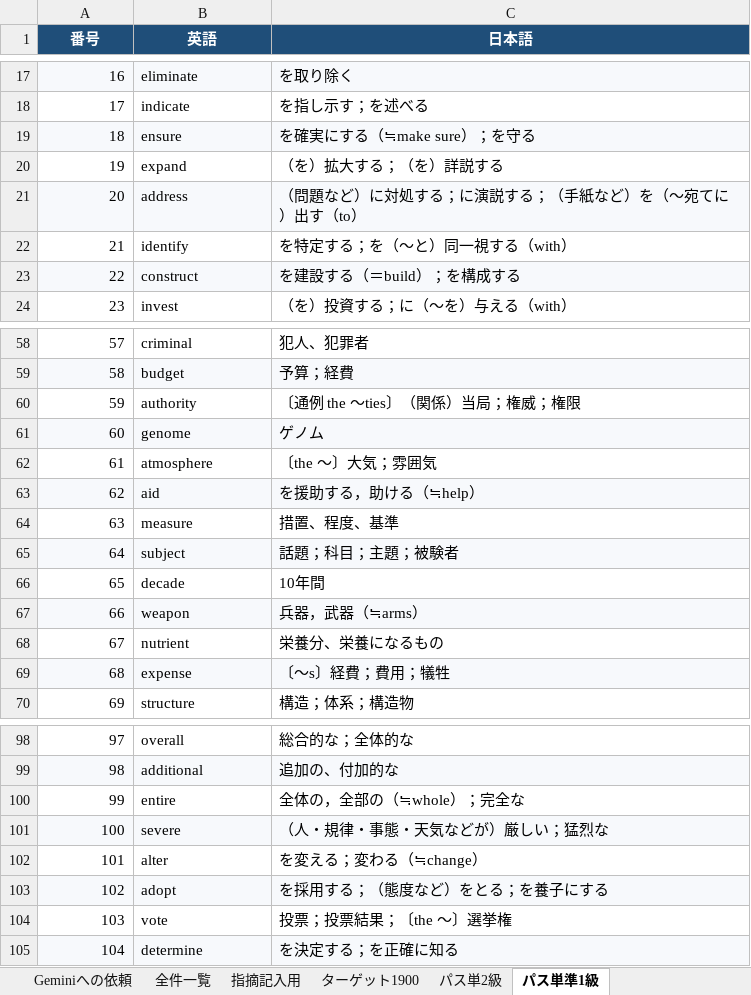
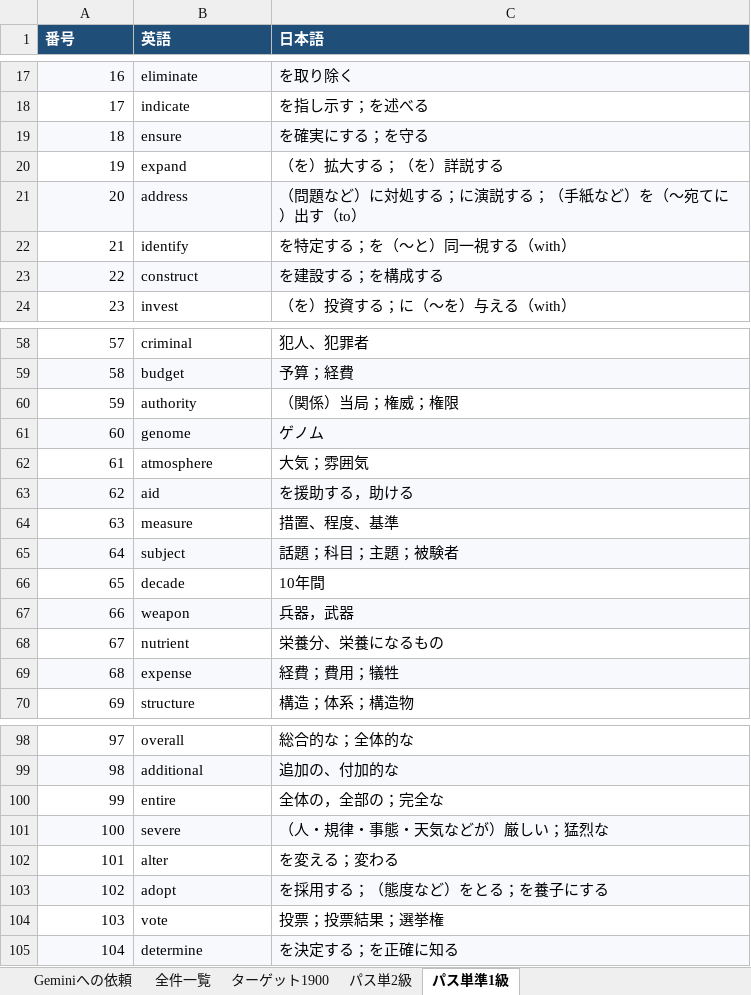
Before and after one commit to kokirealnetwork-prog/Target1900-randum-tester, an Excel workbook: gemini-word-audit.xlsx, sheet パス単準1級, drawn as a sheet; only a part is shown, gaps mark what is left out; values as stored, in another font and other column widths than the file's, no borders; the diff covers the shown part only; the diff names each change by its address in the sheet, - before the commit and + after, or states it on an @@ line.

```diff
--- a/gemini-word-audit.xlsx (sheet パス単準1級)
+++ b/gemini-word-audit.xlsx (sheet パス単準1級)
-sheet tab: 指摘記入用
-A1:C1 alignment: center
+A1:C1 alignment: left
-C19 (日本語): を確実にする（≒make sure）；を守る
+C19 (日本語): を確実にする；を守る
-C23 (日本語): を建設する（＝build）；を構成する
+C23 (日本語): を建設する；を構成する
-C60 (日本語): 〔通例 the ～ties〕（関係）当局；権威；権限
+C60 (日本語): （関係）当局；権威；権限
-C62 (日本語): 〔the ～〕大気；雰囲気
+C62 (日本語): 大気；雰囲気
-C63 (日本語): を援助する，助ける（≒help）
+C63 (日本語): を援助する，助ける
-C67 (日本語): 兵器，武器（≒arms）
+C67 (日本語): 兵器，武器
-C69 (日本語): 〔～s〕経費；費用；犠牲
+C69 (日本語): 経費；費用；犠牲
-C100 (日本語): 全体の，全部の（≒whole）；完全な
+C100 (日本語): 全体の，全部の；完全な
-C102 (日本語): を変える；変わる（≒change）
+C102 (日本語): を変える；変わる
-C104 (日本語): 投票；投票結果；〔the ～〕選挙権
+C104 (日本語): 投票；投票結果；選挙権
```
Also changed, not shown: 51 edited cells elsewhere in this sheet, sheet 全件一覧, sheet パス単2級, sheet Geminiへの依頼, sheet ターゲット1900, 2 other files.
